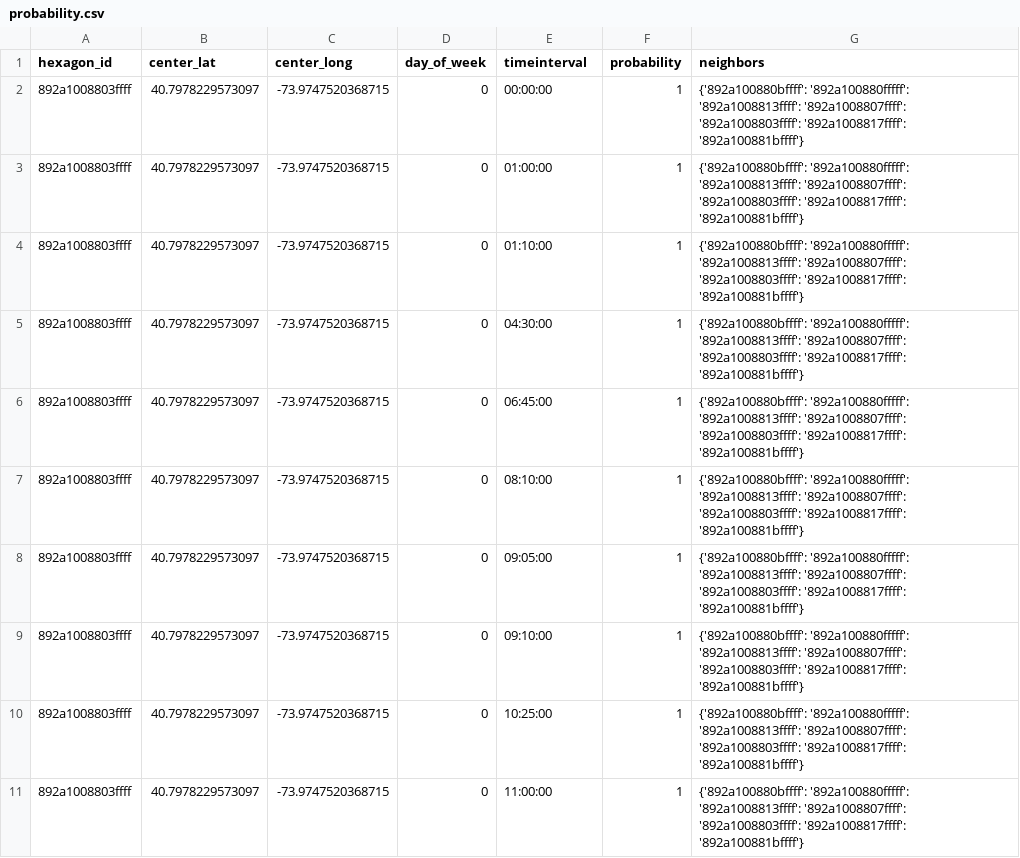
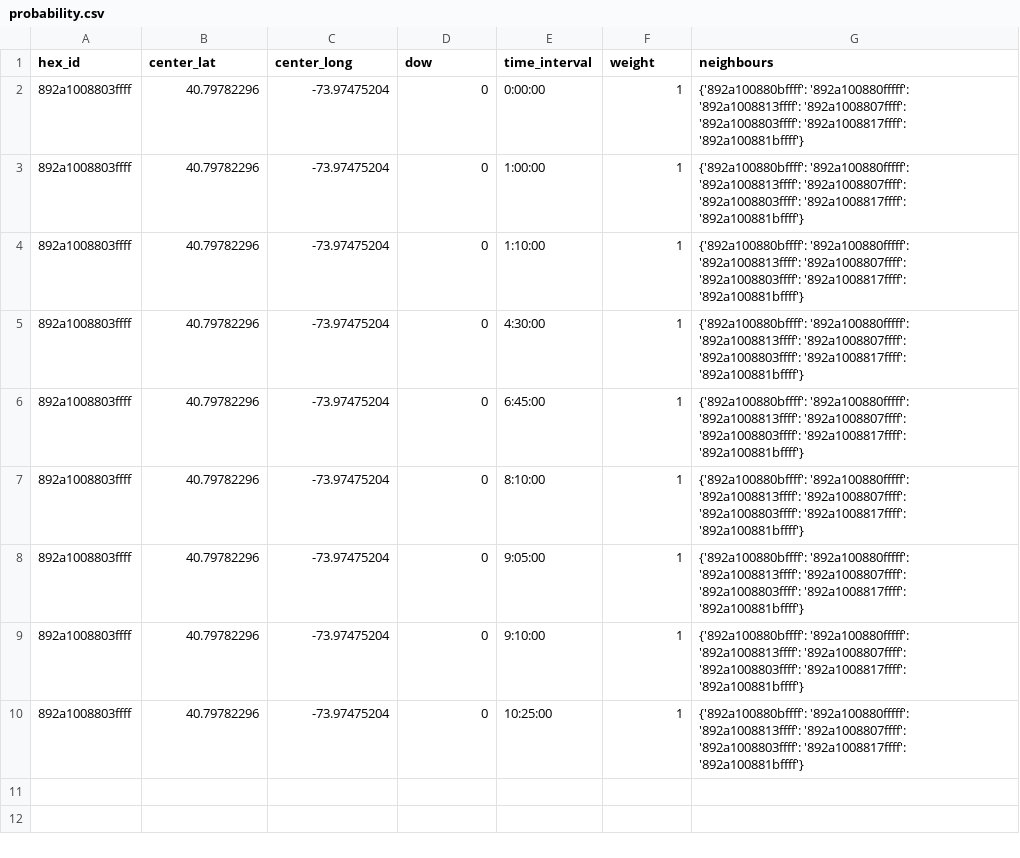
Before and after one commit to reena96/Apple, a CSV file: src/main/java/data/probability.csv, drawn as a sheet.

```diff
--- a/src/main/java/data/probability.csv
+++ b/src/main/java/data/probability.csv
@@ -1,11 +1,10 @@
-"hexagon_id","center_lat","center_long","day_of_week","timeinterval","probability","neighbors"
-"892a1008803ffff","40.7978229573097","-73.9747520368715","0","00:00:00","1","{'892a100880bffff': '892a100880fffff': '892a1008813ffff': '892a1008807ffff': '892a1008803ffff': '892a1008817ffff': '892a100881bffff'}"
-"892a1008803ffff","40.7978229573097","-73.9747520368715","0","01:00:00","1","{'892a100880bffff': '892a100880fffff': '892a1008813ffff': '892a1008807ffff': '892a1008803ffff': '892a1008817ffff': '892a100881bffff'}"
-"892a1008803ffff","40.7978229573097","-73.9747520368715","0","01:10:00","1","{'892a100880bffff': '892a100880fffff': '892a1008813ffff': '892a1008807ffff': '892a1008803ffff': '892a1008817ffff': '892a100881bffff'}"
-"892a1008803ffff","40.7978229573097","-73.9747520368715","0","04:30:00","1","{'892a100880bffff': '892a100880fffff': '892a1008813ffff': '892a1008807ffff': '892a1008803ffff': '892a1008817ffff': '892a100881bffff'}"
-"892a1008803ffff","40.7978229573097","-73.9747520368715","0","06:45:00","1","{'892a100880bffff': '892a100880fffff': '892a1008813ffff': '892a1008807ffff': '892a1008803ffff': '892a1008817ffff': '892a100881bffff'}"
-"892a1008803ffff","40.7978229573097","-73.9747520368715","0","08:10:00","1","{'892a100880bffff': '892a100880fffff': '892a1008813ffff': '892a1008807ffff': '892a1008803ffff': '892a1008817ffff': '892a100881bffff'}"
-"892a1008803ffff","40.7978229573097","-73.9747520368715","0","09:05:00","1","{'892a100880bffff': '892a100880fffff': '892a1008813ffff': '892a1008807ffff': '892a1008803ffff': '892a1008817ffff': '892a100881bffff'}"
-"892a1008803ffff","40.7978229573097","-73.9747520368715","0","09:10:00","1","{'892a100880bffff': '892a100880fffff': '892a1008813ffff': '892a1008807ffff': '892a1008803ffff': '892a1008817ffff': '892a100881bffff'}"
-"892a1008803ffff","40.7978229573097","-73.9747520368715","0","10:25:00","1","{'892a100880bffff': '892a100880fffff': '892a1008813ffff': '892a1008807ffff': '892a1008803ffff': '892a1008817ffff': '892a100881bffff'}"
-"892a1008803ffff","40.7978229573097","-73.9747520368715","0","11:00:00","1","{'892a100880bffff': '892a100880fffff': '892a1008813ffff': '892a1008807ffff': '892a1008803ffff': '892a1008817ffff': '892a100881bffff'}"
+hex_id,center_lat,center_long,dow,time_interval,weight,neighbours
+892a1008803ffff,40.79782296,-73.97475204,0,0:00:00,1,{'892a100880bffff': '892a100880fffff': '892a1008813ffff': '892a1008807ffff': '892a1008803ffff': '892a1008817ffff': '892a100881bffff'}
+892a1008803ffff,40.79782296,-73.97475204,0,1:00:00,1,{'892a100880bffff': '892a100880fffff': '892a1008813ffff': '892a1008807ffff': '892a1008803ffff': '892a1008817ffff': '892a100881bffff'}
+892a1008803ffff,40.79782296,-73.97475204,0,1:10:00,1,{'892a100880bffff': '892a100880fffff': '892a1008813ffff': '892a1008807ffff': '892a1008803ffff': '892a1008817ffff': '892a100881bffff'}
+892a1008803ffff,40.79782296,-73.97475204,0,4:30:00,1,{'892a100880bffff': '892a100880fffff': '892a1008813ffff': '892a1008807ffff': '892a1008803ffff': '892a1008817ffff': '892a100881bffff'}
+892a1008803ffff,40.79782296,-73.97475204,0,6:45:00,1,{'892a100880bffff': '892a100880fffff': '892a1008813ffff': '892a1008807ffff': '892a1008803ffff': '892a1008817ffff': '892a100881bffff'}
+892a1008803ffff,40.79782296,-73.97475204,0,8:10:00,1,{'892a100880bffff': '892a100880fffff': '892a1008813ffff': '892a1008807ffff': '892a1008803ffff': '892a1008817ffff': '892a100881bffff'}
+892a1008803ffff,40.79782296,-73.97475204,0,9:05:00,1,{'892a100880bffff': '892a100880fffff': '892a1008813ffff': '892a1008807ffff': '892a1008803ffff': '892a1008817ffff': '892a100881bffff'}
+892a1008803ffff,40.79782296,-73.97475204,0,9:10:00,1,{'892a100880bffff': '892a100880fffff': '892a1008813ffff': '892a1008807ffff': '892a1008803ffff': '892a1008817ffff': '892a100881bffff'}
+892a1008803ffff,40.79782296,-73.97475204,0,10:25:00,1,{'892a100880bffff': '892a100880fffff': '892a1008813ffff': '892a1008807ffff': '892a1008803ffff': '892a1008817ffff': '892a100881bffff'}
```
Also changed, not shown: 23 other files.
